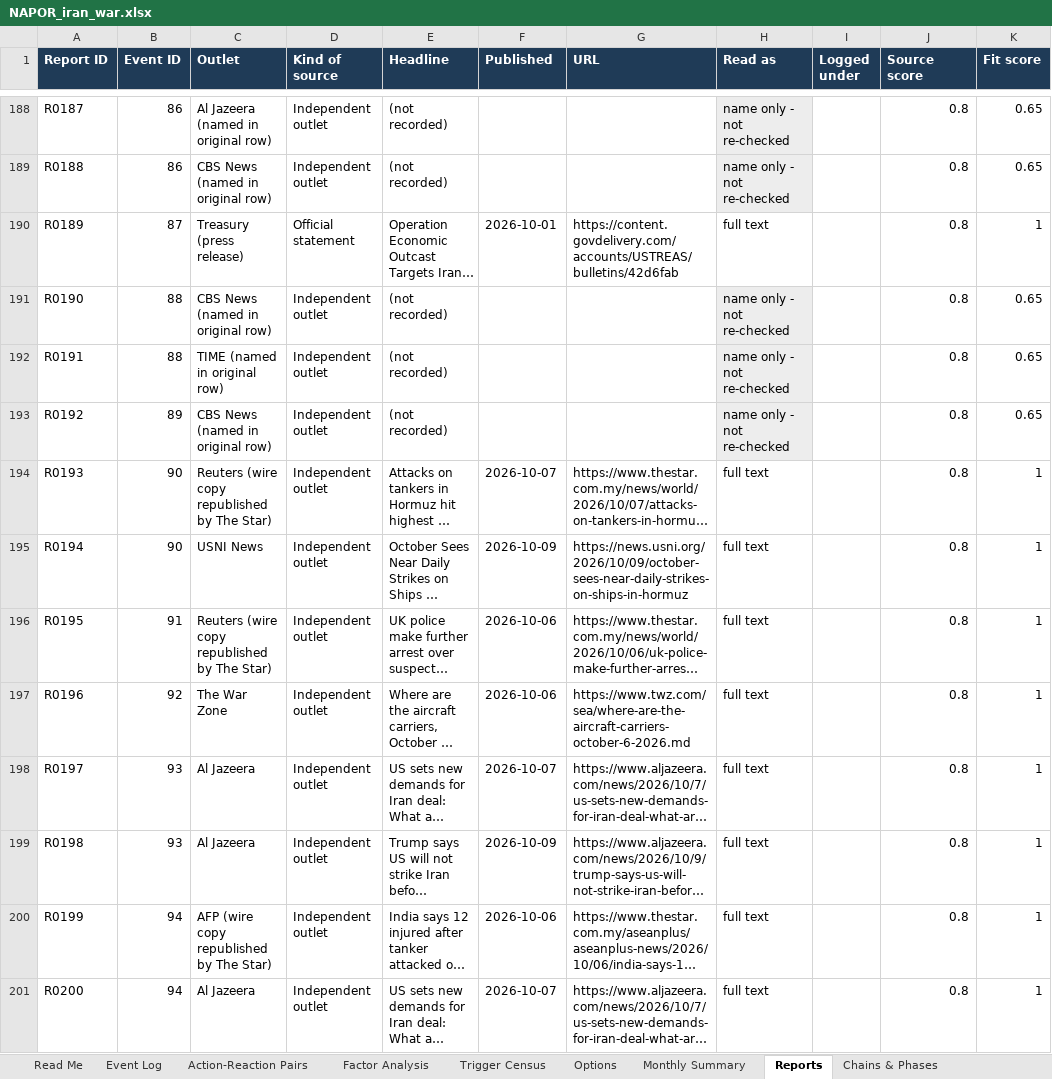
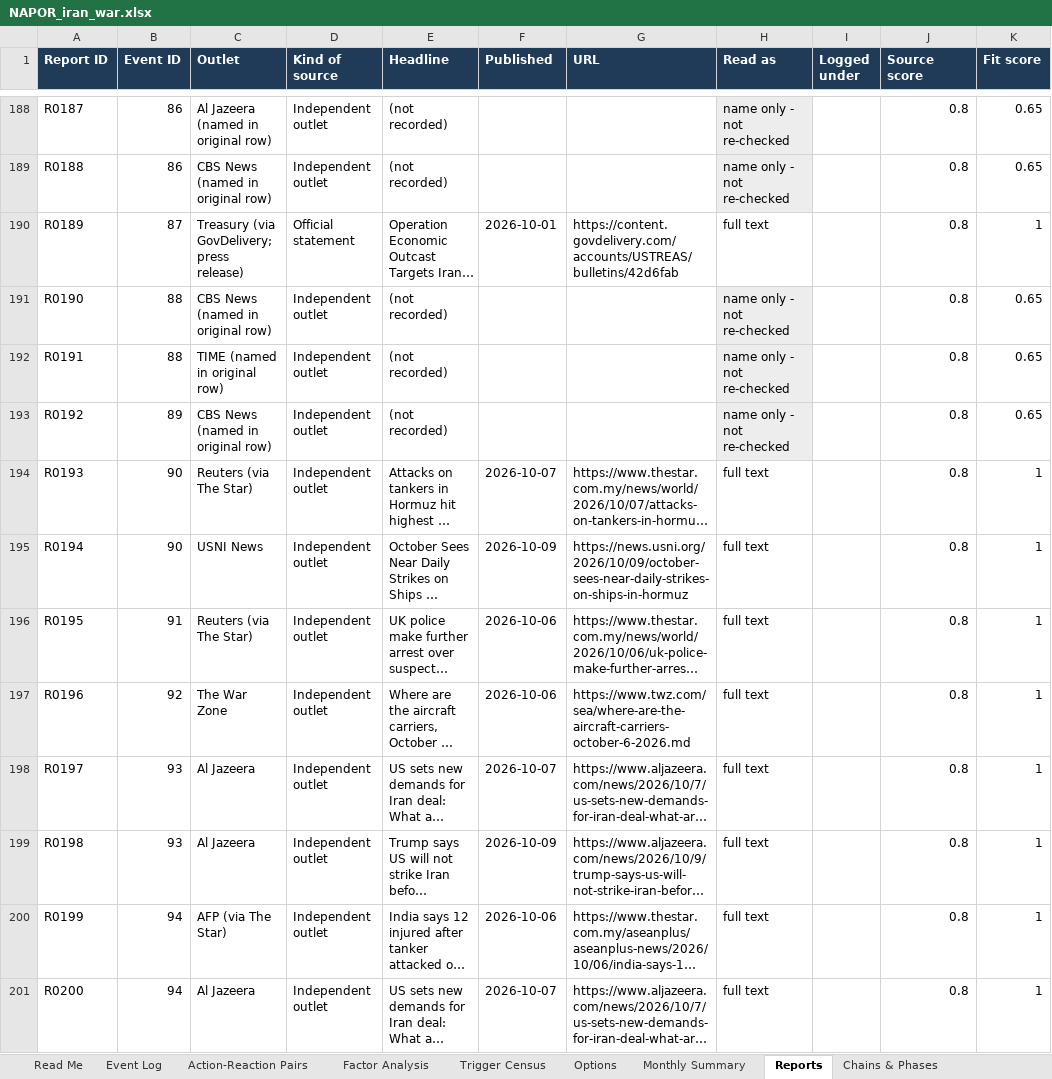
Before and after one commit to siddraw/NAPOR-Options-Explorer, an Excel workbook: napor/NAPOR_iran_war.xlsx, sheet Reports, drawn as a sheet; only a part is shown, gaps mark what is left out; long unchanged cells end in …; values as stored, in another font and other column widths than the file's, no borders; charts and pictures not drawn; the diff covers the shown part only; the diff names each change by its address in the sheet, - before the commit and + after, or states it on an @@ line.

```diff
--- a/napor/NAPOR_iran_war.xlsx (sheet Reports)
+++ b/napor/NAPOR_iran_war.xlsx (sheet Reports)
-C190 (Outlet): Treasury (press release)
+C190 (Outlet): Treasury (via GovDelivery; press release)
-C194 (Outlet): Reuters (wire copy republished by The Star)
+C194 (Outlet): Reuters (via The Star)
-C196 (Outlet): Reuters (wire copy republished by The Star)
+C196 (Outlet): Reuters (via The Star)
-C200 (Outlet): AFP (wire copy republished by The Star)
+C200 (Outlet): AFP (via The Star)
```
Also changed, not shown: 41 edited cells elsewhere in this sheet, sheet Event Log, 29 other files.
